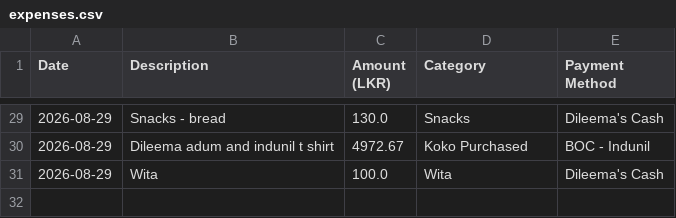
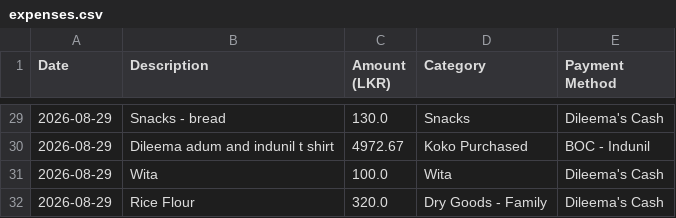
Before and after one commit to idulakpr/family-finance-tracker, a CSV file: data/expenses.csv, drawn as a sheet; only a part is shown, gaps mark what is left out.

Commit message:
Add new expense

```diff
--- a/data/expenses.csv
+++ b/data/expenses.csv
@@ -31 +31,2 @@ Date,Description,Amount (LKR),Category,Payment Method
 2026-08-29,Wita,100.0,Wita,Dileema's Cash
+2026-08-29,Rice Flour ,320.0,Dry Goods - Family,Dileema's Cash
```
